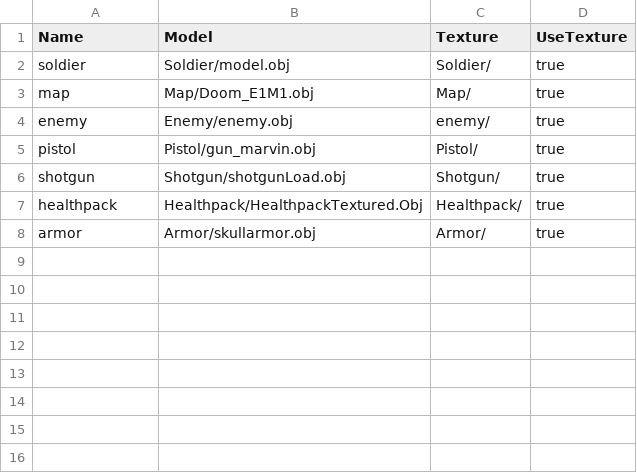
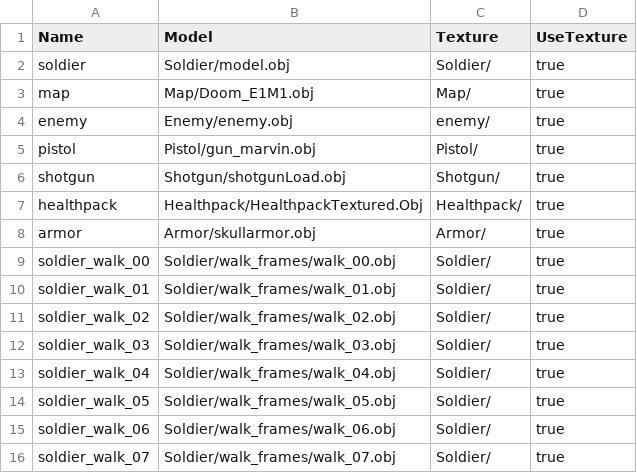
Before and after one commit to nunixxx/Trabalho-Final-Comp-Grafica, a CSV file: data/paths.csv, drawn as a sheet.

```diff
--- a/data/paths.csv
+++ b/data/paths.csv
@@ -8 +8,9 @@ healthpack,Healthpack/HealthpackTextured.Obj,Healthpack/,true
 armor,Armor/skullarmor.obj,Armor/,true
+soldier_walk_00,Soldier/walk_frames/walk_00.obj,Soldier/,true
+soldier_walk_01,Soldier/walk_frames/walk_01.obj,Soldier/,true
+soldier_walk_02,Soldier/walk_frames/walk_02.obj,Soldier/,true
+soldier_walk_03,Soldier/walk_frames/walk_03.obj,Soldier/,true
+soldier_walk_04,Soldier/walk_frames/walk_04.obj,Soldier/,true
+soldier_walk_05,Soldier/walk_frames/walk_05.obj,Soldier/,true
+soldier_walk_06,Soldier/walk_frames/walk_06.obj,Soldier/,true
+soldier_walk_07,Soldier/walk_frames/walk_07.obj,Soldier/,true
```
Also changed, not shown: 21 other files.
